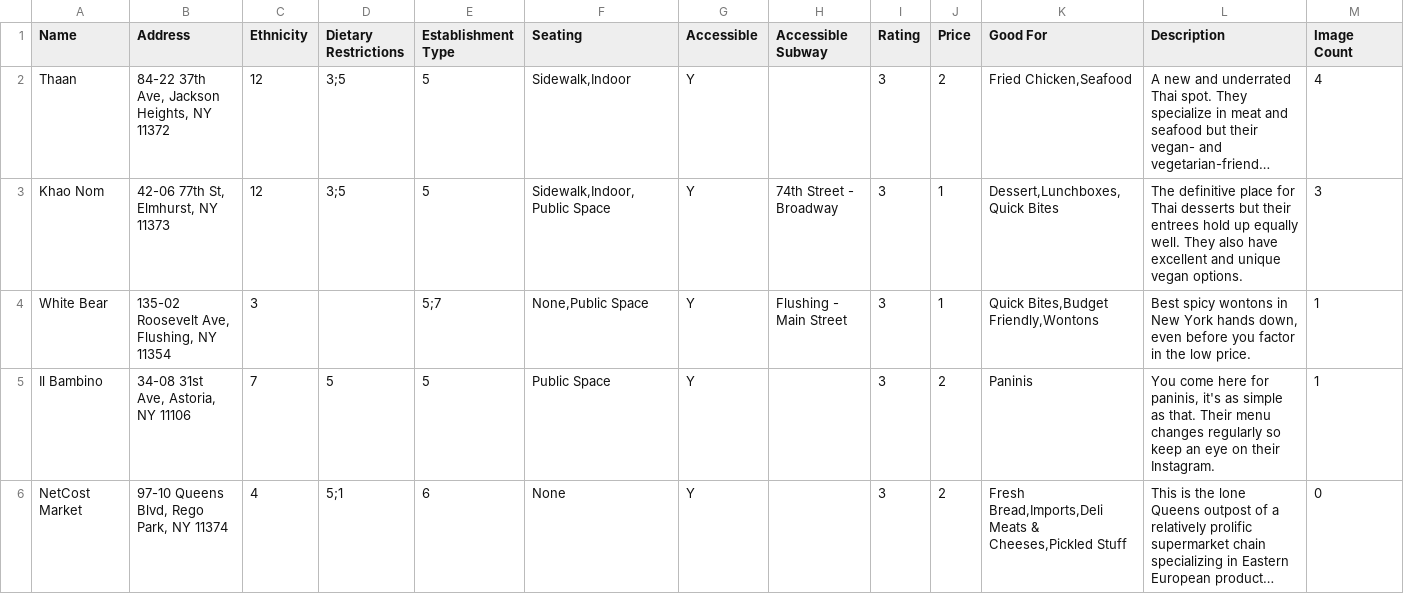
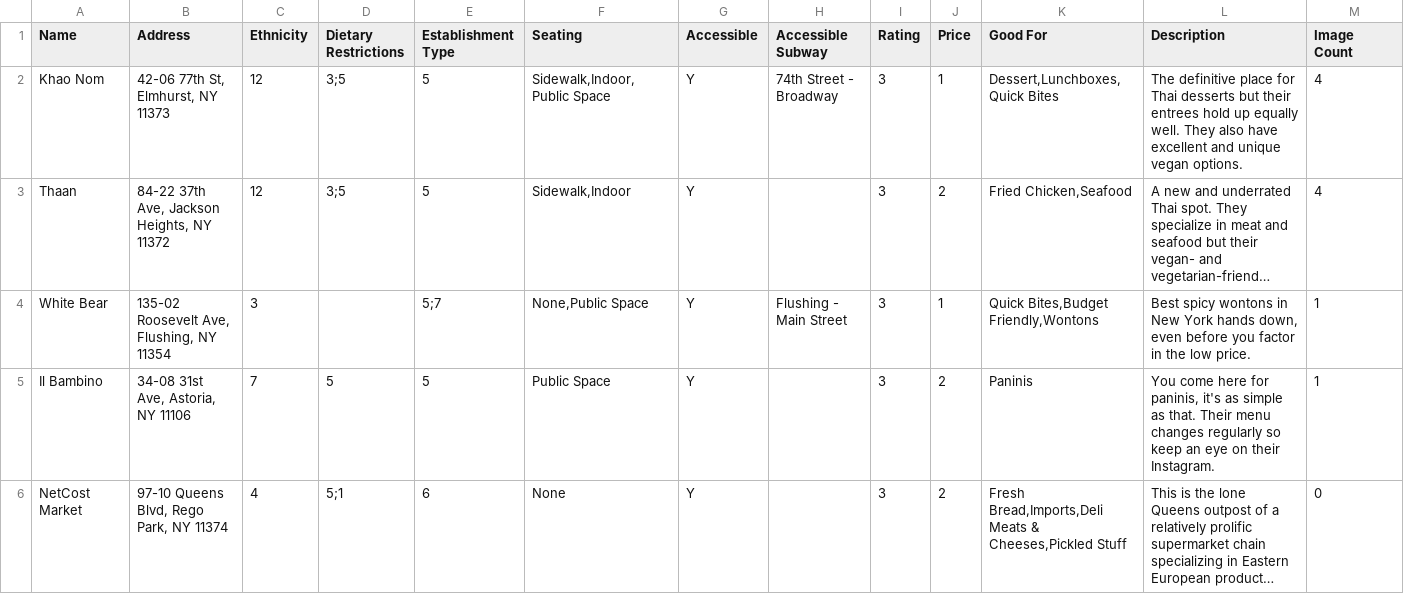
Before and after one commit to max11D/microcosm-node, a CSV file: public/data/restaurants_recoded.csv, drawn as a sheet; only a part is shown; long unchanged cells end in …; removed rows and columns are numbered as before the commit, all else as after; rows hold the shown columns only; the diff names each change by its address in the sheet, - before the commit and + after, or states it on an @@ line.

```diff
--- a/public/data/restaurants_recoded.csv
+++ b/public/data/restaurants_recoded.csv
+row 2: Khao Nom | 42-06 77th St, Elmhurst, NY 11373 | 12 | 3;5 | 5 | Sidewalk,Indoor,Public Space | Y | 74th Street - Broadway | 3 | 1 | Dessert,Lunchboxes,Quick Bites | The definitive place for Thai desserts but their entrees hold up equally well. They also have excellent and unique vegan options. | 4
-row 3: Khao Nom | 42-06 77th St, Elmhurst, NY 11373 | 12 | 3;5 | 5 | Sidewalk,Indoor,Public Space | Y | 74th Street - Broadway | 3 | 1 | Dessert,Lunchboxes,Quick Bites | The definitive place for Thai desserts but their entrees hold up equally well. They also have excellent and unique vegan options. | 3
```
Also changed, not shown: 15 other files.
